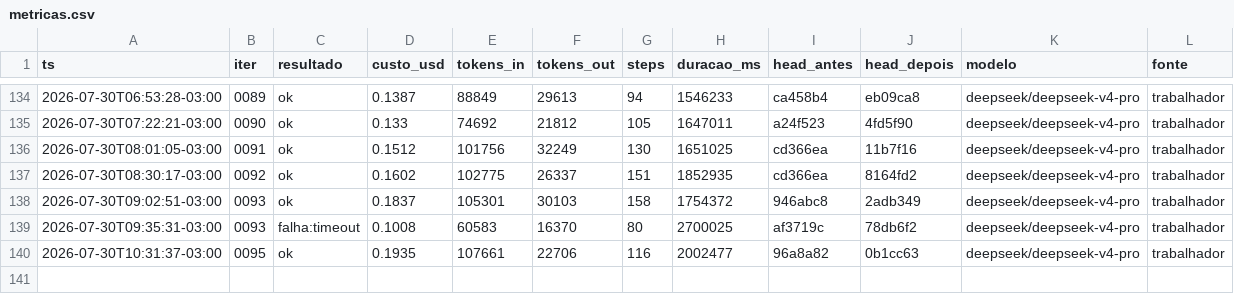
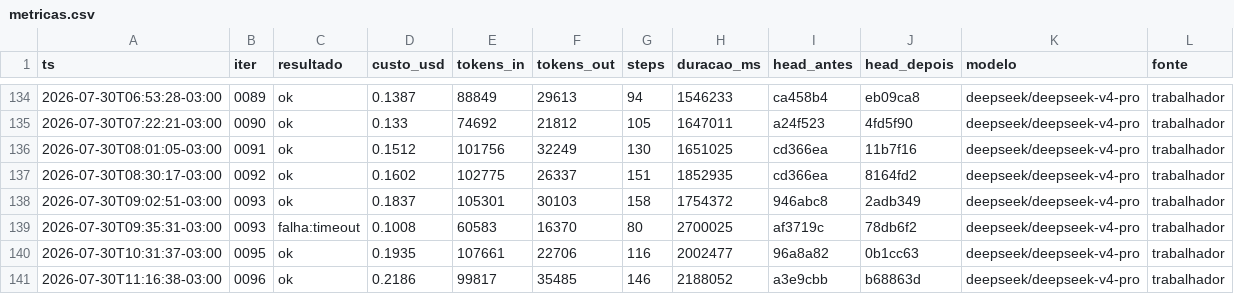
Before and after one commit to Deivison-Costaa/psx-rs, a CSV file: docs/metricas.csv, drawn as a sheet; only a part is shown, gaps mark what is left out; the diff names each change by its address in the sheet, - before the commit and + after, or states it on an @@ line.

Commit message:
docs(metricas): incorpora linhas pendentes - auto-remediacao do loop

```diff
--- a/docs/metricas.csv
+++ b/docs/metricas.csv
+row 141: 2026-07-30T11:16:38-03:00 | 0096 | ok | 0.2186 | 99817 | 35485 | 146 | 2188052 | a3e9cbb | b68863d | deepseek/deepseek-v4-pro | trabalhador
```
